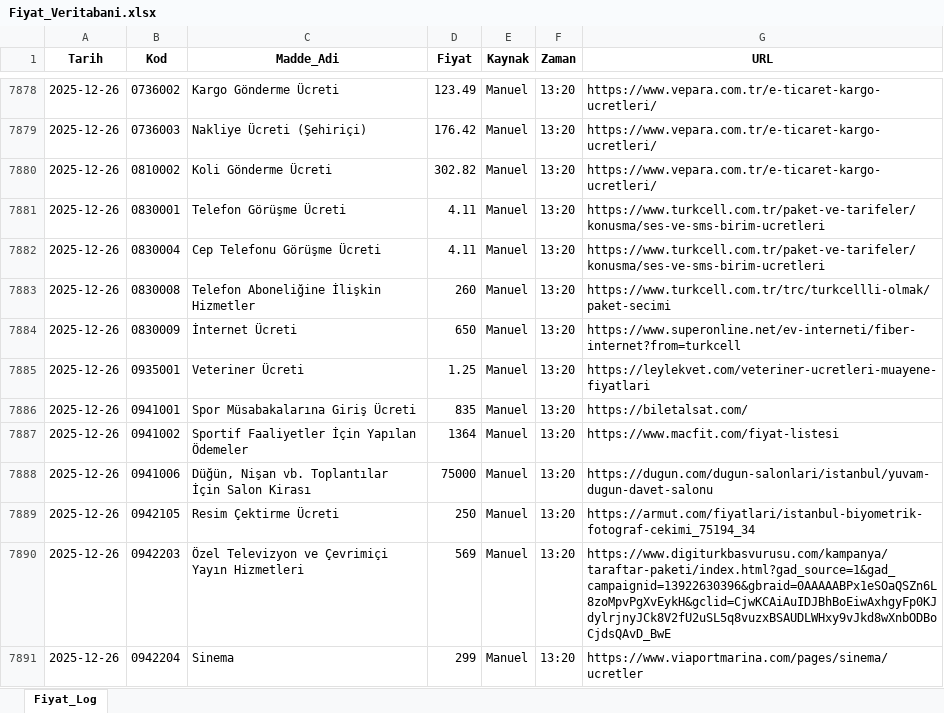
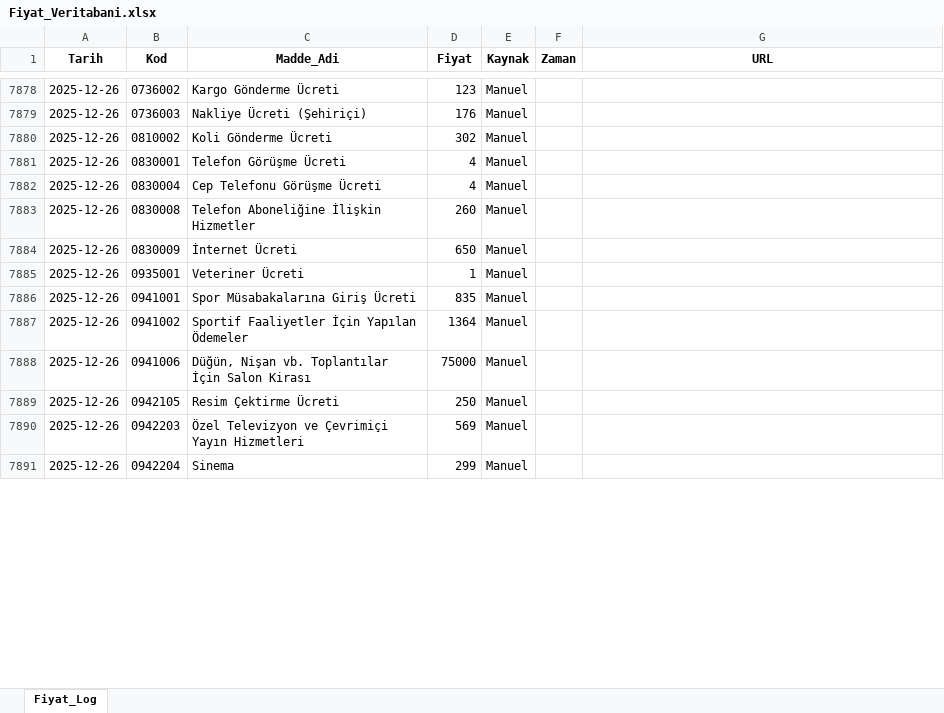
Before and after one commit to fatiharslan21/Enflasyon-Panel-Deneme, an Excel workbook: Fiyat_Veritabani.xlsx, sheet Fiyat_Log, drawn as a sheet; only a part is shown, gaps mark what is left out; values as stored, in another font and other column widths than the file's, no borders; the diff covers the shown part only; the diff names each change by its address in the sheet, - before the commit and + after, or states it on an @@ line.

```diff
--- a/Fiyat_Veritabani.xlsx (sheet Fiyat_Log)
+++ b/Fiyat_Veritabani.xlsx (sheet Fiyat_Log)
-D7878 (Fiyat): 123.49
+D7878 (Fiyat): 123
-F7878:F7891 (Zaman): 13:20
+F7878:F7891 (Zaman): (empty)
-G7878:G7880 (URL): https://www.vepara.com.tr/e-ticaret-kargo-ucretleri/
+G7878:G7880 (URL): (empty)
-D7879 (Fiyat): 176.42
+D7879 (Fiyat): 176
-D7880 (Fiyat): 302.82
+D7880 (Fiyat): 302
-D7881:D7882 (Fiyat): 4.11
+D7881:D7882 (Fiyat): 4
-G7881:G7882 (URL): https://www.turkcell.com.tr/paket-ve-tarifeler/konusma/ses-ve-sms-birim-ucretleri
+G7881:G7882 (URL): (empty)
-G7883 (URL): https://www.turkcell.com.tr/trc/turkcellli-olmak/paket-secimi
+G7883 (URL): (empty)
-G7884 (URL): https://www.superonline.net/ev-interneti/fiber-internet?from=turkcell
+G7884 (URL): (empty)
-D7885 (Fiyat): 1.25
+D7885 (Fiyat): 1
-G7885 (URL): https://leylekvet.com/veteriner-ucretleri-muayene-fiyatlari
+G7885 (URL): (empty)
-G7886 (URL): https://biletalsat.com/
+G7886 (URL): (empty)
-G7887 (URL): https://www.macfit.com/fiyat-listesi
+G7887 (URL): (empty)
-G7888 (URL): https://dugun.com/dugun-salonlari/istanbul/yuvam-dugun-davet-salonu
+G7888 (URL): (empty)
-G7889 (URL): https://armut.com/fiyatlari/istanbul-biyometrik-fotograf-cekimi_75194_34
+G7889 (URL): (empty)
-G7890 (URL): https://www.digiturkbasvurusu.com/kampanya/taraftar-paketi/index.html?gad_source=1&gad_campaignid=13922630396&gbraid=0AAAAABPx1eSOaQSZn6L8zoMpvPgXvEykH&gclid=CjwKCAiAuIDJBhBoEiwAxhgyFp0KJdylrjnyJCk8V2fU2uSL5q8vuzxBSAUDLWHxy9vJkd8wXnbODBoCjdsQAvD_BwE
+G7890 (URL): (empty)
-G7891 (URL): https://www.viaportmarina.com/pages/sinema/ucretler
+G7891 (URL): (empty)
```
Also changed, not shown: 965 edited cells elsewhere in this sheet.
